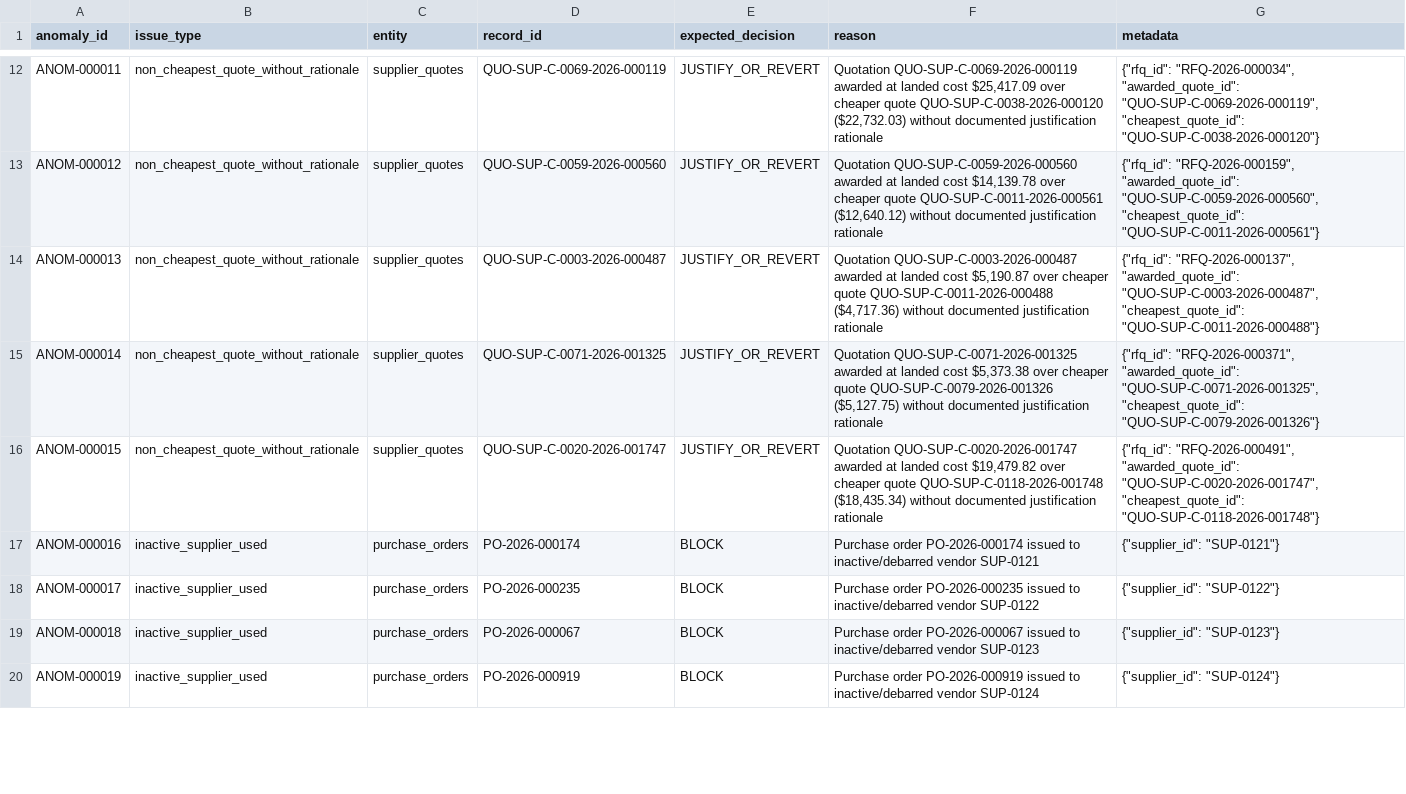
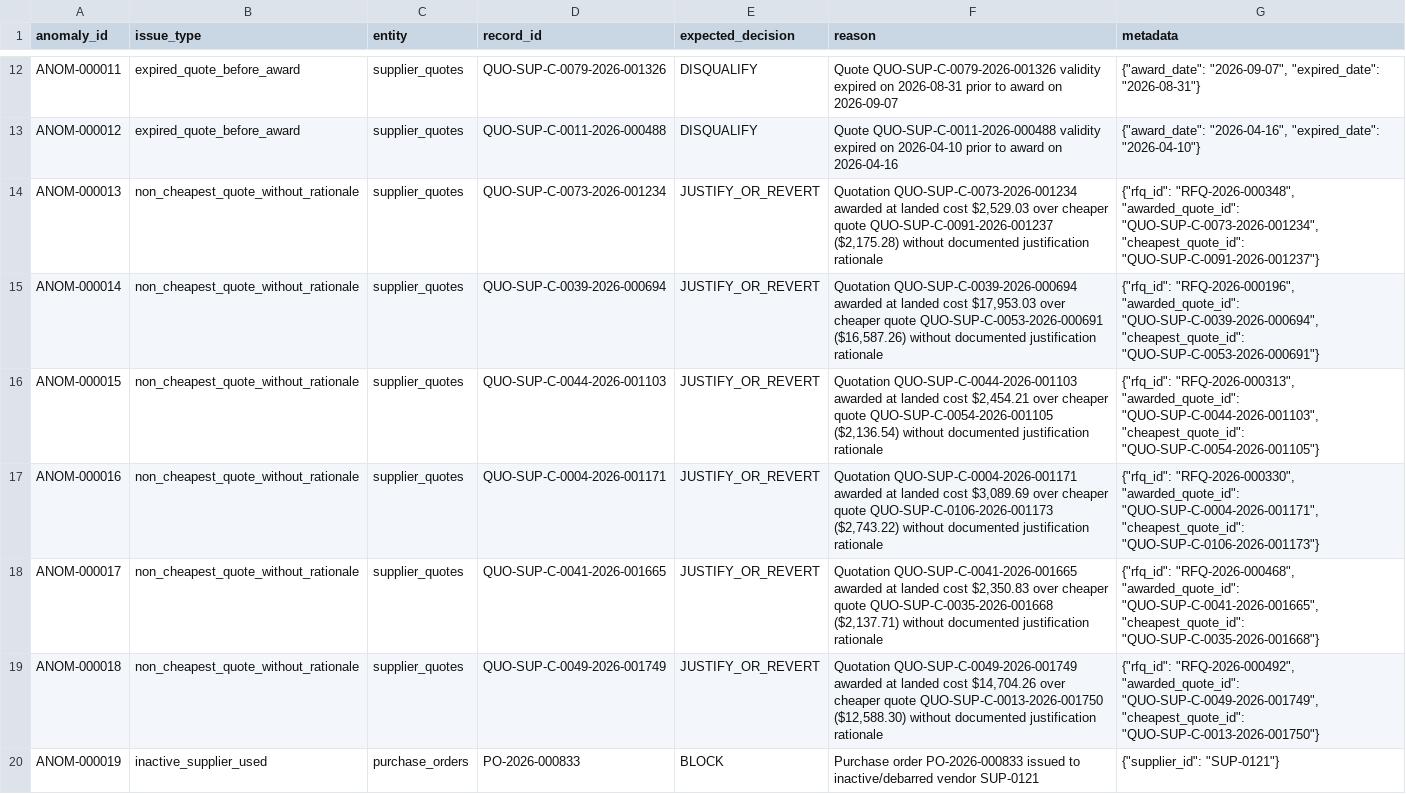
Before and after one commit to Ts5338236/Yotta-AI, a CSV file: output/ground_truth.csv, drawn as a sheet; only a part is shown, gaps mark what is left out; the diff covers the shown part only; the diff names each change by its address in the sheet, - before the commit and + after, or states it on an @@ line.

Commit message:
feat: raise anomalies per type in config to 3.5% rate (42 anomalies) with 100% precision/recall and update hash report

```diff
--- a/output/ground_truth.csv
+++ b/output/ground_truth.csv
-B12:B13 (issue_type): non_cheapest_quote_without_rationale
+B12:B13 (issue_type): expired_quote_before_award
-D12 (record_id): QUO-SUP-C-0069-2026-000119
+D12 (record_id): QUO-SUP-C-0079-2026-001326
-E12:E13 (expected_decision): JUSTIFY_OR_REVERT
+E12:E13 (expected_decision): DISQUALIFY
-F12 (reason): Quotation QUO-SUP-C-0069-2026-000119 awarded at landed cost $25,417.09 over cheaper quote QUO-SUP-C-0038-2026-000120 ($22,732.03) without documented justification rationale
+F12 (reason): Quote QUO-SUP-C-0079-2026-001326 validity expired on 2026-08-31 prior to award on 2026-09-07
-G12 (metadata): {"rfq_id": "RFQ-2026-000034", "awarded_quote_id": "QUO-SUP-C-0069-2026-000119", "cheapest_quote_id": "QUO-SUP-C-0038-2026-000120"}
+G12 (metadata): {"award_date": "2026-09-07", "expired_date": "2026-08-31"}
-D13 (record_id): QUO-SUP-C-0059-2026-000560
+D13 (record_id): QUO-SUP-C-0011-2026-000488
-F13 (reason): Quotation QUO-SUP-C-0059-2026-000560 awarded at landed cost $14,139.78 over cheaper quote QUO-SUP-C-0011-2026-000561 ($12,640.12) without documented justification rationale
+F13 (reason): Quote QUO-SUP-C-0011-2026-000488 validity expired on 2026-04-10 prior to award on 2026-04-16
-G13 (metadata): {"rfq_id": "RFQ-2026-000159", "awarded_quote_id": "QUO-SUP-C-0059-2026-000560", "cheapest_quote_id": "QUO-SUP-C-0011-2026-000561"}
+G13 (metadata): {"award_date": "2026-04-16", "expired_date": "2026-04-10"}
-D14 (record_id): QUO-SUP-C-0003-2026-000487
+D14 (record_id): QUO-SUP-C-0073-2026-001234
-F14 (reason): Quotation QUO-SUP-C-0003-2026-000487 awarded at landed cost $5,190.87 over cheaper quote QUO-SUP-C-0011-2026-000488 ($4,717.36) without documented…
+F14 (reason): Quotation QUO-SUP-C-0073-2026-001234 awarded at landed cost $2,529.03 over cheaper quote QUO-SUP-C-0091-2026-001237 ($2,175.28) without documented…
-G14 (metadata): {"rfq_id": "RFQ-2026-000137", "awarded_quote_id": "QUO-SUP-C-0003-2026-000487", "cheapest_quote_id": "QUO-SUP-C-0011-2026-000488"}
+G14 (metadata): {"rfq_id": "RFQ-2026-000348", "awarded_quote_id": "QUO-SUP-C-0073-2026-001234", "cheapest_quote_id": "QUO-SUP-C-0091-2026-001237"}
-D15 (record_id): QUO-SUP-C-0071-2026-001325
+D15 (record_id): QUO-SUP-C-0039-2026-000694
-F15 (reason): Quotation QUO-SUP-C-0071-2026-001325 awarded at landed cost $5,373.38 over cheaper quote QUO-SUP-C-0079-2026-001326 ($5,127.75) without documented…
+F15 (reason): Quotation QUO-SUP-C-0039-2026-000694 awarded at landed cost $17,953.03 over cheaper quote QUO-SUP-C-0053-2026-000691 ($16,587.26) without documented…
-G15 (metadata): {"rfq_id": "RFQ-2026-000371", "awarded_quote_id": "QUO-SUP-C-0071-2026-001325", "cheapest_quote_id": "QUO-SUP-C-0079-2026-001326"}
+G15 (metadata): {"rfq_id": "RFQ-2026-000196", "awarded_quote_id": "QUO-SUP-C-0039-2026-000694", "cheapest_quote_id": "QUO-SUP-C-0053-2026-000691"}
-D16 (record_id): QUO-SUP-C-0020-2026-001747
+D16 (record_id): QUO-SUP-C-0044-2026-001103
-F16 (reason): Quotation QUO-SUP-C-0020-2026-001747 awarded at landed cost $19,479.82 over cheaper quote QUO-SUP-C-0118-2026-001748 ($18,435.34) without documented…
+F16 (reason): Quotation QUO-SUP-C-0044-2026-001103 awarded at landed cost $2,454.21 over cheaper quote QUO-SUP-C-0054-2026-001105 ($2,136.54) without documented…
-G16 (metadata): {"rfq_id": "RFQ-2026-000491", "awarded_quote_id": "QUO-SUP-C-0020-2026-001747", "cheapest_quote_id": "QUO-SUP-C-0118-2026-001748"}
+G16 (metadata): {"rfq_id": "RFQ-2026-000313", "awarded_quote_id": "QUO-SUP-C-0044-2026-001103", "cheapest_quote_id": "QUO-SUP-C-0054-2026-001105"}
-B17:B19 (issue_type): inactive_supplier_used
+B17:B19 (issue_type): non_cheapest_quote_without_rationale
-C17:C19 (entity): purchase_orders
+C17:C19 (entity): supplier_quotes
-D17 (record_id): PO-2026-000174
+D17 (record_id): QUO-SUP-C-0004-2026-001171
-E17:E19 (expected_decision): BLOCK
+E17:E19 (expected_decision): JUSTIFY_OR_REVERT
-F17 (reason): Purchase order PO-2026-000174 issued to inactive/debarred vendor SUP-0121
+F17 (reason): Quotation QUO-SUP-C-0004-2026-001171 awarded at landed cost $3,089.69 over cheaper quote QUO-SUP-C-0106-2026-001173 ($2,743.22) without documented justification rationale
-G17 (metadata): {"supplier_id": "SUP-0121"}
+G17 (metadata): {"rfq_id": "RFQ-2026-000330", "awarded_quote_id": "QUO-SUP-C-0004-2026-001171", "cheapest_quote_id": "QUO-SUP-C-0106-2026-001173"}
-D18 (record_id): PO-2026-000235
+D18 (record_id): QUO-SUP-C-0041-2026-001665
-F18 (reason): Purchase order PO-2026-000235 issued to inactive/debarred vendor SUP-0122
+F18 (reason): Quotation QUO-SUP-C-0041-2026-001665 awarded at landed cost $2,350.83 over cheaper quote QUO-SUP-C-0035-2026-001668 ($2,137.71) without documented justification rationale
-G18 (metadata): {"supplier_id": "SUP-0122"}
+G18 (metadata): {"rfq_id": "RFQ-2026-000468", "awarded_quote_id": "QUO-SUP-C-0041-2026-001665", "cheapest_quote_id": "QUO-SUP-C-0035-2026-001668"}
-D19 (record_id): PO-2026-000067
+D19 (record_id): QUO-SUP-C-0049-2026-001749
-F19 (reason): Purchase order PO-2026-000067 issued to inactive/debarred vendor SUP-0123
+F19 (reason): Quotation QUO-SUP-C-0049-2026-001749 awarded at landed cost $14,704.26 over cheaper quote QUO-SUP-C-0013-2026-001750 ($12,588.30) without documented justification rationale
-G19 (metadata): {"supplier_id": "SUP-0123"}
+G19 (metadata): {"rfq_id": "RFQ-2026-000492", "awarded_quote_id": "QUO-SUP-C-0049-2026-001749", "cheapest_quote_id": "QUO-SUP-C-0013-2026-001750"}
-D20 (record_id): PO-2026-000919
+D20 (record_id): PO-2026-000833
-F20 (reason): Purchase order PO-2026-000919 issued to inactive/debarred vendor SUP-0124
+F20 (reason): Purchase order PO-2026-000833 issued to inactive/debarred vendor SUP-0121
-G20 (metadata): {"supplier_id": "SUP-0124"}
+G20 (metadata): {"supplier_id": "SUP-0121"}
```
Also changed, not shown: 7 added rows and 78 edited cells elsewhere in this file, output/csv/approvals.csv, output/csv/purchase_requests.csv, 27 other files.
